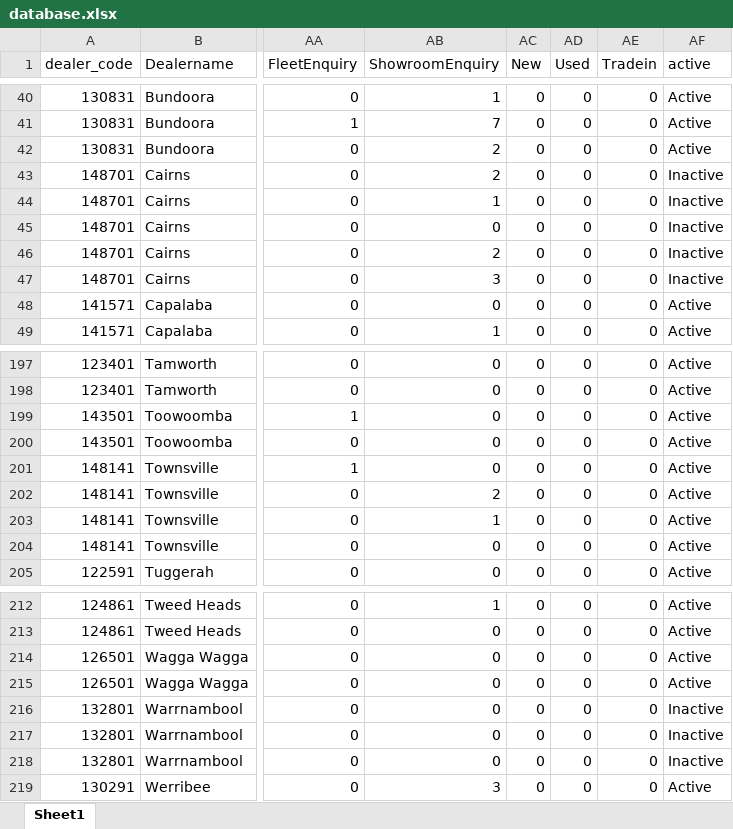
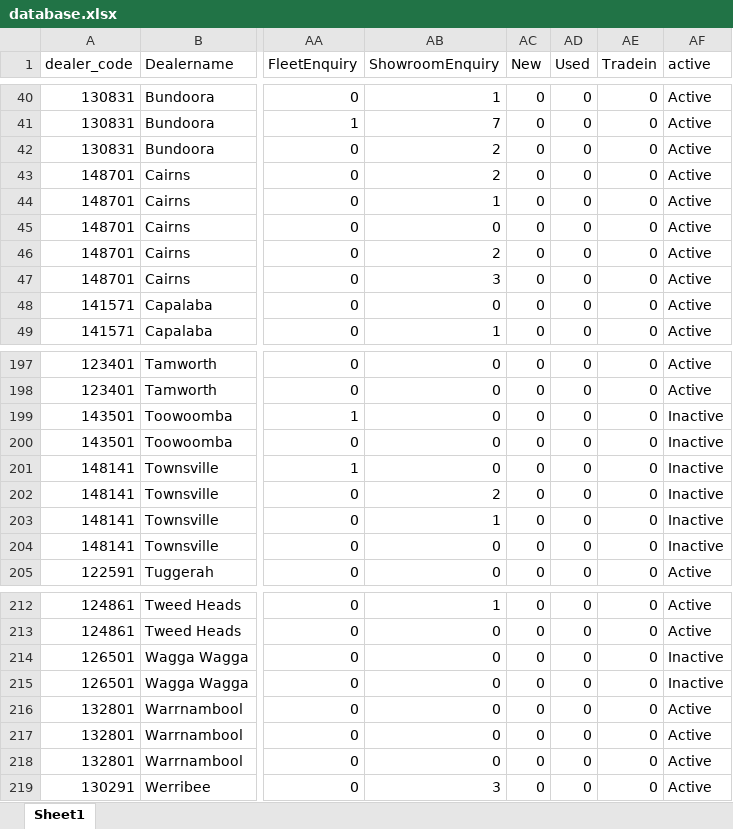
Before and after one commit to SerenaLTS/dealer-monthly, an Excel workbook: database.xlsx, sheet Sheet1, drawn as a sheet; only a part is shown, gaps mark what is left out; values as stored, in another font and other column widths than the file's, no borders; the diff covers the shown part only; the diff names each change by its address in the sheet, - before the commit and + after, or states it on an @@ line.

Commit message:
Add dealerlist active status source

```diff
--- a/database.xlsx (sheet Sheet1)
+++ b/database.xlsx (sheet Sheet1)
-AF43:AF47 (active): Inactive
+AF43:AF47 (active): Active
-AF199:AF204 (active): Active
+AF199:AF204 (active): Inactive
-AF214:AF215 (active): Active
+AF214:AF215 (active): Inactive
-AF216:AF218 (active): Inactive
+AF216:AF218 (active): Active
```
Also changed, not shown: 6 edited cells elsewhere in this sheet, 2 other files.
